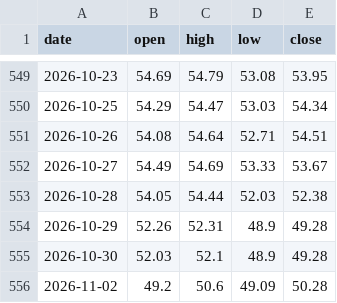
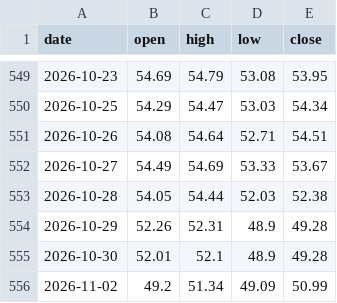
Before and after one commit to Allenvip1/G-P-C-R, a CSV file: data/price_silver.csv, drawn as a sheet; only a part is shown, gaps mark what is left out.

```diff
--- a/data/price_silver.csv
+++ b/data/price_silver.csv
@@ -554,3 +554,3 @@ date,open,high,low,close
 2026-10-29,52.26,52.31,48.9,49.28
-2026-10-30,52.03,52.1,48.9,49.28
-2026-11-02,49.2,50.6,49.09,50.28
+2026-10-30,52.01,52.1,48.9,49.28
+2026-11-02,49.2,51.34,49.09,50.99
```
Also changed, not shown: data/price_gold.csv, 1 other file.
